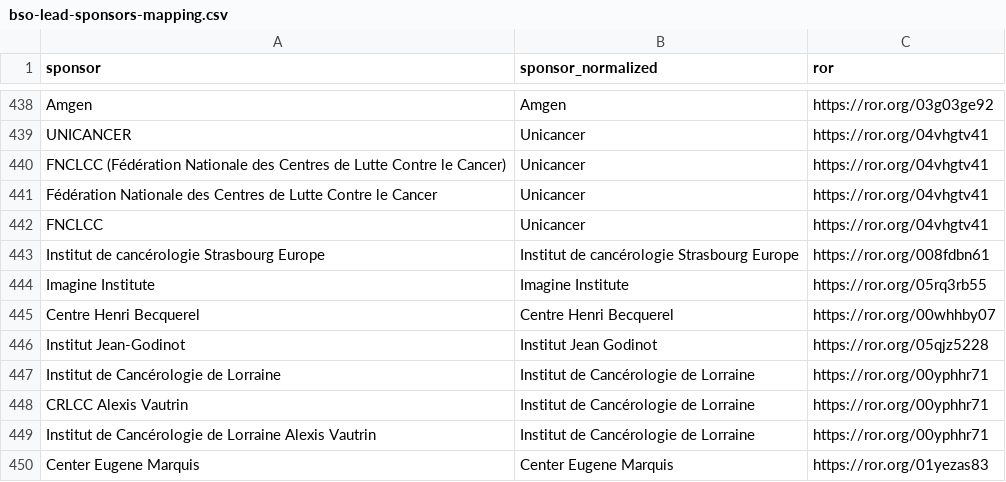
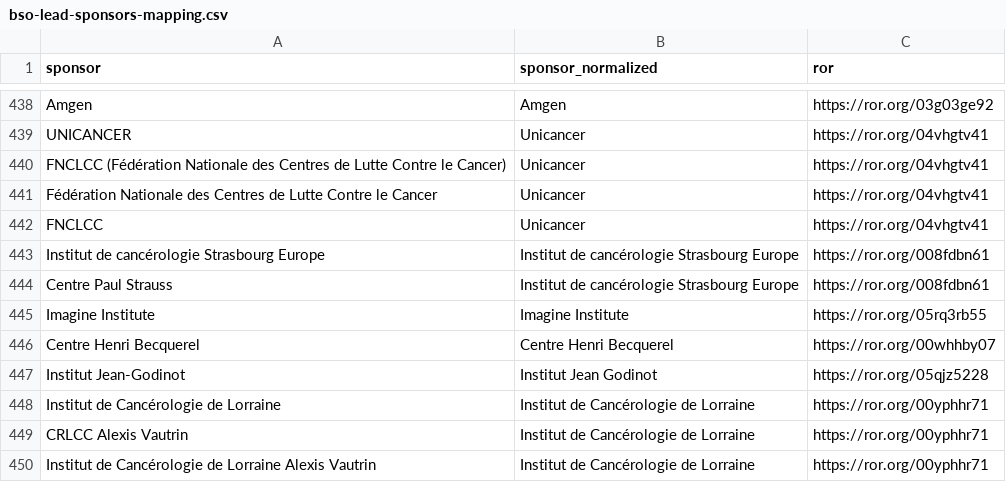
Before and after one commit to dataesr/bso-clinical-trials, a CSV file: bsoclinicaltrials/server/main/bso-lead-sponsors-mapping.csv, drawn as a sheet; only a part is shown, gaps mark what is left out; the shorter side is filled out with more unchanged rows; the diff covers the shown part only; the diff names each change by its address in the sheet, - before the commit and + after, or states it on an @@ line.

```diff
--- a/bsoclinicaltrials/server/main/bso-lead-sponsors-mapping.csv
+++ b/bsoclinicaltrials/server/main/bso-lead-sponsors-mapping.csv
+row 444: Centre Paul Strauss | Institut de cancérologie Strasbourg Europe | https://ror.org/008fdbn61
```
Also changed, not shown: 40 added rows elsewhere in this file.
